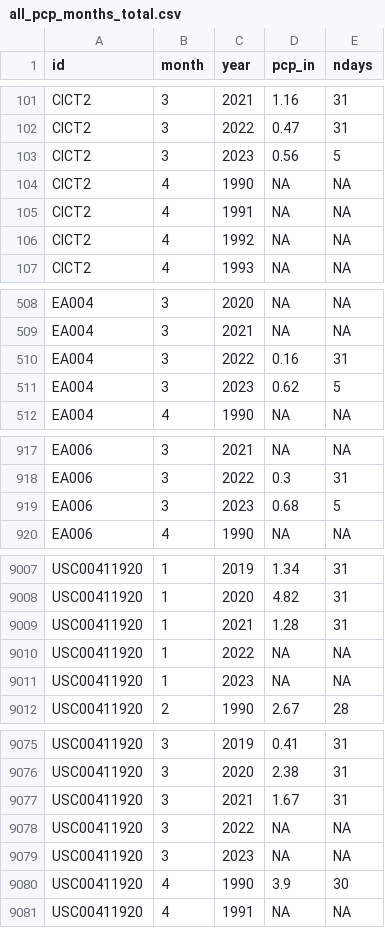
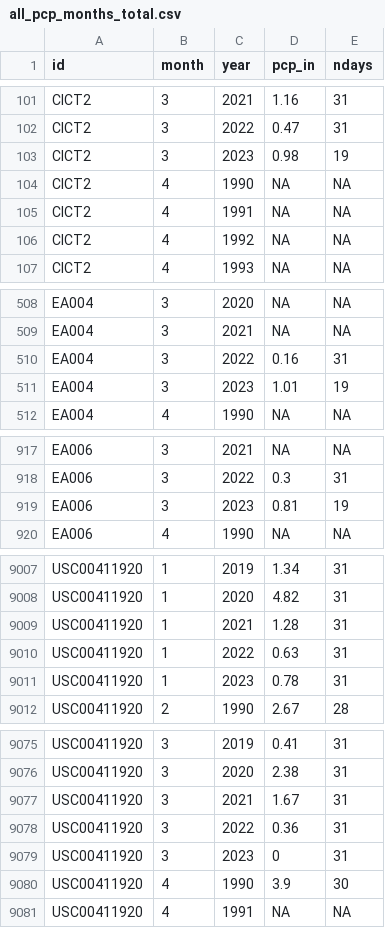
Before and after one commit to BoerneIoW/Boerne-Dashboard, a CSV file: boerne-water-supply/data/pcp/all_pcp_months_total.csv, drawn as a sheet; only a part is shown, gaps mark what is left out; the diff covers the shown part only.

```diff
--- a/boerne-water-supply/data/pcp/all_pcp_months_total.csv
+++ b/boerne-water-supply/data/pcp/all_pcp_months_total.csv
@@ -102,3 +102,3 @@
 "CICT2",3,2022,0.47,31
-"CICT2",3,2023,0.56,5
+"CICT2",3,2023,0.98,19
 "CICT2",4,1990,NA,NA
@@ -510,3 +510,3 @@
 "EA004",3,2022,0.16,31
-"EA004",3,2023,0.62,5
+"EA004",3,2023,1.01,19
 "EA004",4,1990,NA,NA
@@ -918,3 +918,3 @@
 "EA006",3,2022,0.3,31
-"EA006",3,2023,0.68,5
+"EA006",3,2023,0.81,19
 "EA006",4,1990,NA,NA
@@ -9009,4 +9009,4 @@
 "USC00411920",1,2021,1.28,31
-"USC00411920",1,2022,NA,NA
-"USC00411920",1,2023,NA,NA
+"USC00411920",1,2022,0.63,31
+"USC00411920",1,2023,0.78,31
 "USC00411920",2,1990,2.67,28
@@ -9077,4 +9077,4 @@
 "USC00411920",3,2021,1.67,31
-"USC00411920",3,2022,NA,NA
-"USC00411920",3,2023,NA,NA
+"USC00411920",3,2022,0.36,31
+"USC00411920",3,2023,0,31
 "USC00411920",4,1990,3.9,30
```
Also changed, not shown: 48 edited cells elsewhere in this file, 9 other files.
